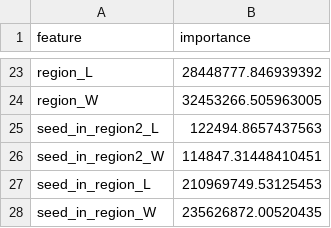
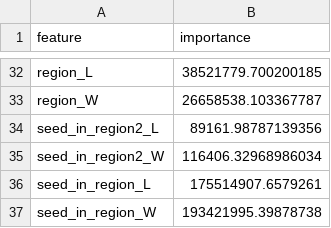
Before and after one commit to MitsuruFujiwara/NCAA-2022, a CSV file: imp/feature_importance_lgbm_mens.csv, drawn as a sheet; only a part is shown, gaps mark what is left out; addresses are those after the commit; the diff covers the shown part only; the diff names each change by its address in the sheet, - before the commit and + after, or states it on an @@ line.

```diff
--- a/imp/feature_importance_lgbm_mens.csv
+++ b/imp/feature_importance_lgbm_mens.csv
-B32 (importance): 28448777.846939392
+B32 (importance): 38521779.700200185
-B33 (importance): 32453266.505963005
+B33 (importance): 26658538.103367787
-B34 (importance): 122494.8657437563
+B34 (importance): 89161.98787139356
-B35 (importance): 114847.31448410451
+B35 (importance): 116406.32968986034
-B36 (importance): 210969749.53125453
+B36 (importance): 175514907.6579261
-B37 (importance): 235626872.00520435
+B37 (importance): 193421995.39878738
```
Also changed, not shown: 9 added rows and 21 edited cells elsewhere in this file, 8 other files.
